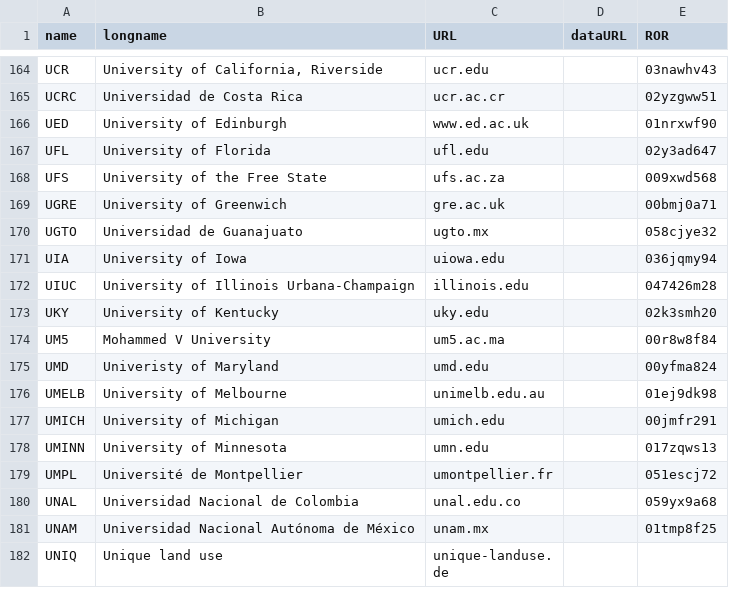
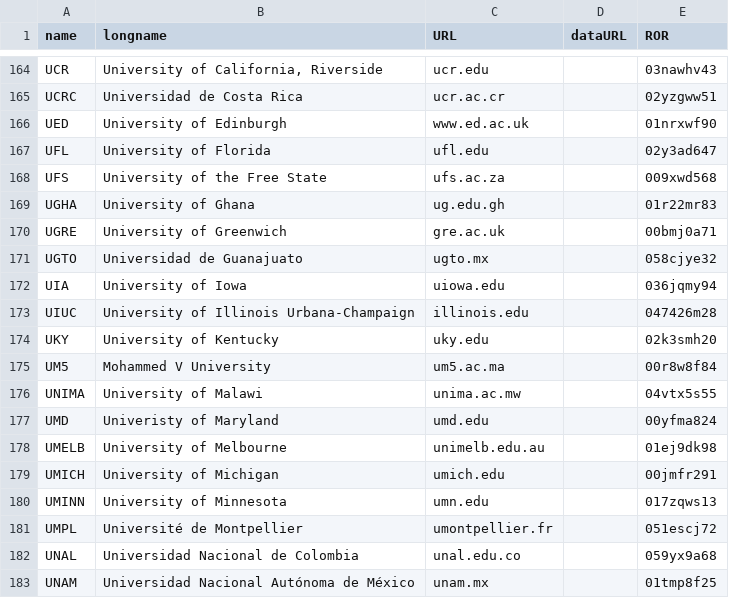
Before and after one commit to controvoc/terminag, a CSV file: values/values_organization.csv, drawn as a sheet; only a part is shown, gaps mark what is left out; the shorter side is filled out with more unchanged rows; the diff names each change by its address in the sheet, - before the commit and + after, or states it on an @@ line.

```diff
--- a/values/values_organization.csv
+++ b/values/values_organization.csv
+row 169: UGHA | University of Ghana | ug.edu.gh |  | 01r22mr83
+row 176: UNIMA | University of Malawi | unima.ac.mw |  | 04vtx5s55
```
Also changed, not shown: variables/variables_crop.csv.
